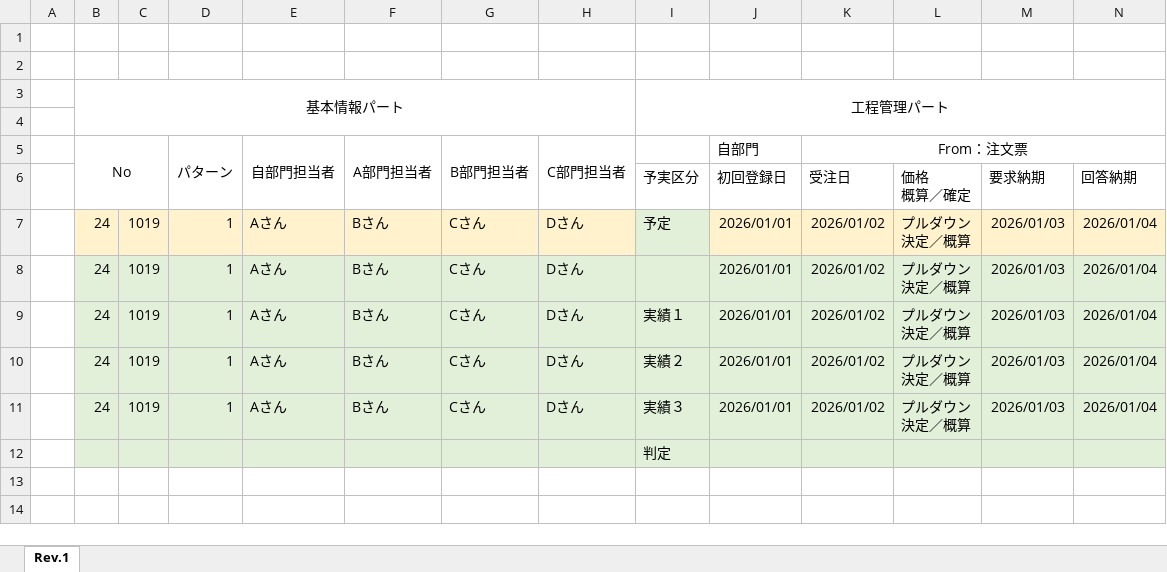
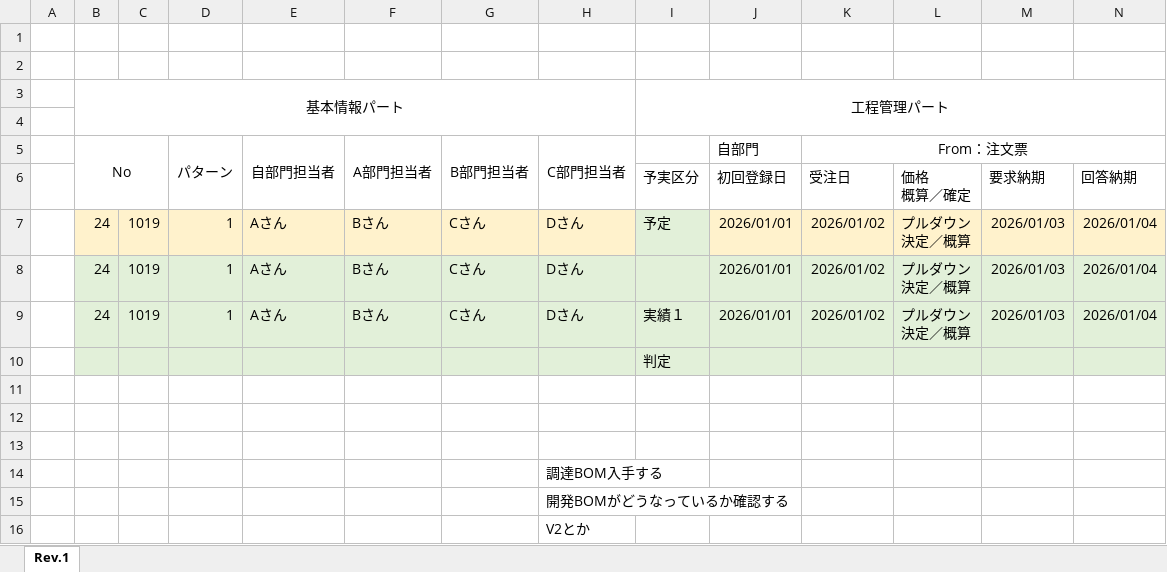
Before and after one commit to xiusheng-xj/process-insight, an Excel workbook: process_schedule.xlsx, sheet Rev.1, drawn as a sheet; only a part is shown; values as stored, in another font and other column widths than the file's, no borders; removed rows and columns are numbered as before the commit, all else as after; rows hold the shown columns only; ↵ is a line break in a cell; the diff names each change by its address in the sheet, - before the commit and + after, or states it on an @@ line.

```diff
--- a/process_schedule.xlsx (sheet Rev.1)
+++ b/process_schedule.xlsx (sheet Rev.1)
-row 10:  | 24 | 1019 | 1 | Aさん | Bさん | Cさん | Dさん | 実績２ | 2026/01/01 | 2026/01/02 | プルダウン ↵ 決定／概算 | 2026/01/03 | 2026/01/04
-row 11:  | 24 | 1019 | 1 | Aさん | Bさん | Cさん | Dさん | 実績３ | 2026/01/01 | 2026/01/02 | プルダウン ↵ 決定／概算 | 2026/01/03 | 2026/01/04
+row 11: (empty)
+row 12: (empty)
+row 13: (empty)
+row 14:  |  |  |  |  |  |  | 調達BOM入手する
+row 15:  |  |  |  |  |  |  | 開発BOMがどうなっているか確認する
+row 16:  |  |  |  |  |  |  | V2とか
```
Also changed, not shown: 4 other files.
